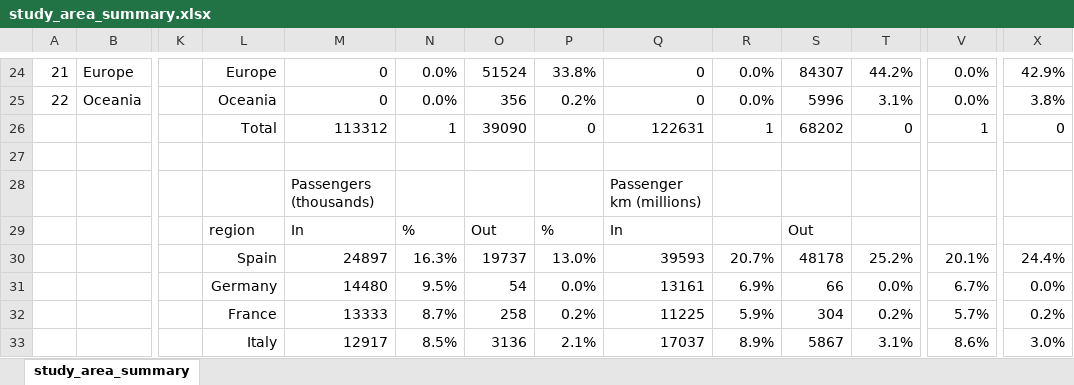
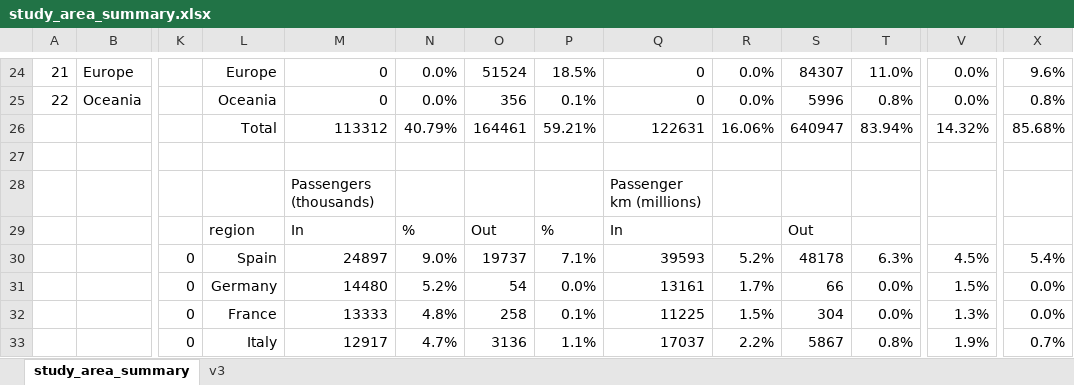
Before and after one commit to creds2/LDT, an Excel workbook: data/study_area_summary.xlsx, sheet study_area_summary, drawn as a sheet; only a part is shown, gaps mark what is left out; values as stored, in another font and other column widths than the file's, no borders; removed rows and columns are numbered as before the commit, all else as after; rows hold the shown columns only; the diff covers the shown part only; the diff names each change by its address in the sheet, - before the commit and + after, or states it on an @@ line.

Commit message:
summary_data

```diff
--- a/data/study_area_summary.xlsx (sheet study_area_summary)
+++ b/data/study_area_summary.xlsx (sheet study_area_summary)
+sheet tab: v3
-P24: 33.8%
+P24: 18.5%
-T24: 44.2%
+T24: 11.0%
-X24: 42.9%
+X24: 9.6%
-P25: 0.2%
+P25: 0.1%
-T25: 3.1%
+T25: 0.8%
-X25: 3.8%
+X25: 0.8%
-row 26:  |  |  | Total | 113312 | 1 | 39090 | 0 | 122631 | 1 | 68202 | 0 | 1 | 0
+row 26:  |  |  | Total | 113312 | 40.79% | 164461 | 59.21% | 122631 | 16.06% | 640947 | 83.94% | 14.32% | 85.68%
-K30:K33: (empty)
+K30:K33: 0
-N30: 16.3%
+N30: 9.0%
-P30: 13.0%
+P30: 7.1%
-R30: 20.7%
+R30: 5.2%
-T30: 25.2%
+T30: 6.3%
-V30: 20.1%
+V30: 4.5%
-X30: 24.4%
+X30: 5.4%
-N31: 9.5%
+N31: 5.2%
-R31: 6.9%
+R31: 1.7%
-V31: 6.7%
+V31: 1.5%
-N32: 8.7%
+N32: 4.8%
-P32: 0.2%
+P32: 0.1%
-R32: 5.9%
+R32: 1.5%
-T32: 0.2%
+T32: 0.0%
-V32: 5.7%
+V32: 1.3%
-X32: 0.2%
+X32: 0.0%
-N33: 8.5%
+N33: 4.7%
-P33: 2.1%
+P33: 1.1%
-R33: 8.9%
+R33: 2.2%
-T33: 3.1%
+T33: 0.8%
-V33: 8.6%
+V33: 1.9%
-X33: 3.0%
+X33: 0.7%
```
Also changed, not shown: 3 added rows, 6 removed rows and 268 edited cells elsewhere in this sheet, 3 other files.
